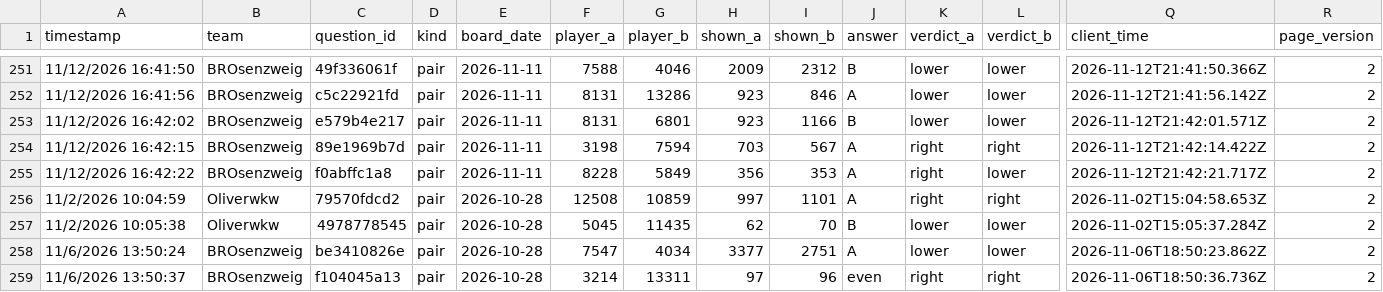
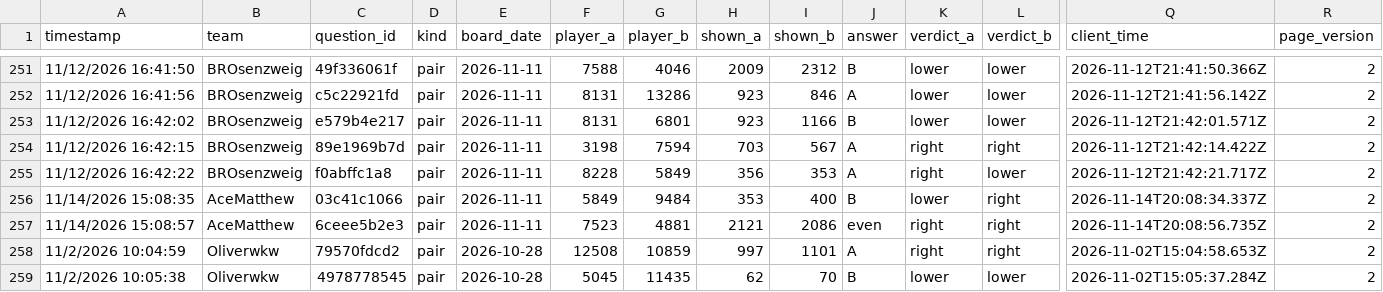
Before and after one commit to Oliverwkw/LOTG-Stats, a CSV file: data/votes/responses.csv, drawn as a sheet; only a part is shown, gaps mark what is left out; the shorter side is filled out with more unchanged rows; rows hold the shown columns only; the diff names each change by its address in the sheet, - before the commit and + after, or states it on an @@ line.

```diff
--- a/data/votes/responses.csv
+++ b/data/votes/responses.csv
+row 256: 11/14/2026 15:08:35 | AceMatthew | 03c41c1066 | pair | 2026-11-11 | 5849 | 9484 | 353 | 400 | B | lower | right | 2026-11-14T20:08:34.337Z | 2
+row 257: 11/14/2026 15:08:57 | AceMatthew | 6ceee5b2e3 | pair | 2026-11-11 | 7523 | 4881 | 2121 | 2086 | even | right | right | 2026-11-14T20:08:56.735Z | 2
```
Also changed, not shown: 1 other file.
